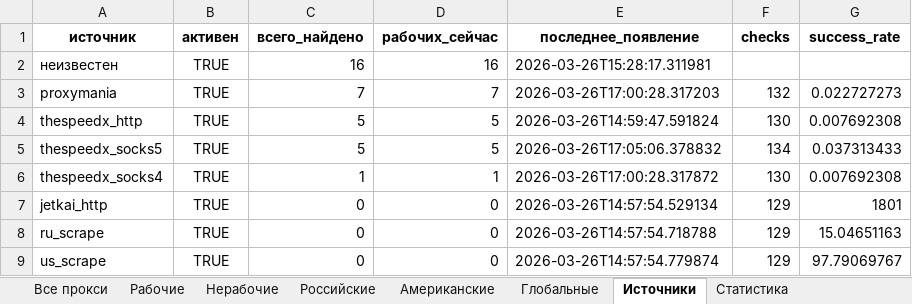
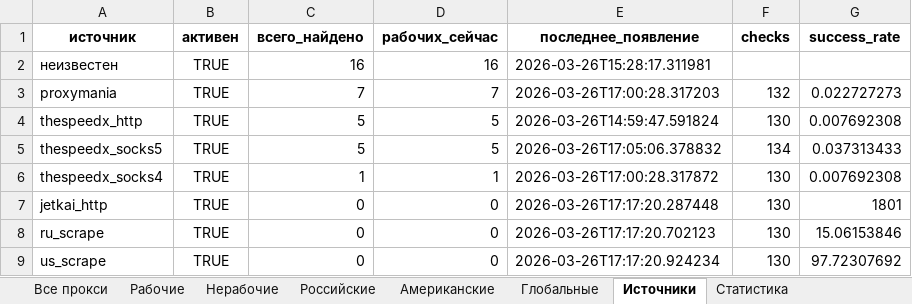
Before and after one commit to Ganjo1st/Proctor, an Excel workbook: reports/proxy_report.xlsx, sheet Источники, drawn as a sheet; values as stored, in another font and other column widths than the file's, no borders; the diff names each change by its address in the sheet, - before the commit and + after, or states it on an @@ line.

```diff
--- a/reports/proxy_report.xlsx (sheet Источники)
+++ b/reports/proxy_report.xlsx (sheet Источники)
-E7 (последнее_появление): 2026-03-26T14:57:54.529134
+E7 (последнее_появление): 2026-03-26T17:17:20.287448
-F7:F9 (checks): 129
+F7:F9 (checks): 130
-E8 (последнее_появление): 2026-03-26T14:57:54.718788
+E8 (последнее_появление): 2026-03-26T17:17:20.702123
-G8 (success_rate): 15.04651163
+G8 (success_rate): 15.06153846
-E9 (последнее_появление): 2026-03-26T14:57:54.779874
+E9 (последнее_появление): 2026-03-26T17:17:20.924234
-G9 (success_rate): 97.79069767
+G9 (success_rate): 97.72307692
```
